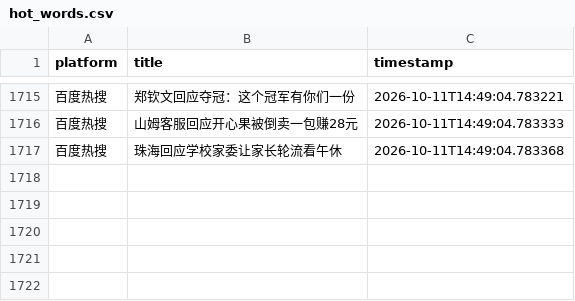
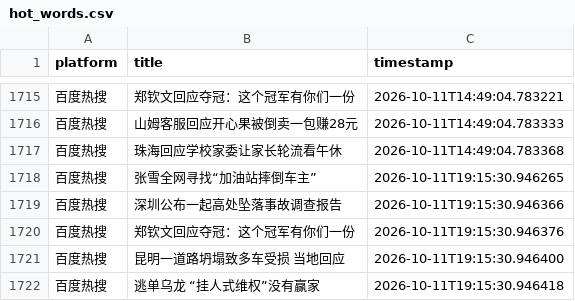
Before and after one commit to Bella030611/waitan-monitor, a CSV file: hot_words.csv, drawn as a sheet; only a part is shown, gaps mark what is left out.

```diff
--- a/hot_words.csv
+++ b/hot_words.csv
@@ -1717 +1717,6 @@
 百度热搜,珠海回应学校家委让家长轮流看午休,2026-10-11T14:49:04.783368
+百度热搜,张雪全网寻找“加油站摔倒车主”,2026-10-11T19:15:30.946265
+百度热搜,深圳公布一起高处坠落事故调查报告,2026-10-11T19:15:30.946366
+百度热搜,郑钦文回应夺冠：这个冠军有你们一份,2026-10-11T19:15:30.946376
+百度热搜,昆明一道路坍塌致多车受损 当地回应,2026-10-11T19:15:30.946400
+百度热搜,逃单乌龙 “挂人式维权”没有赢家,2026-10-11T19:15:30.946418
```
